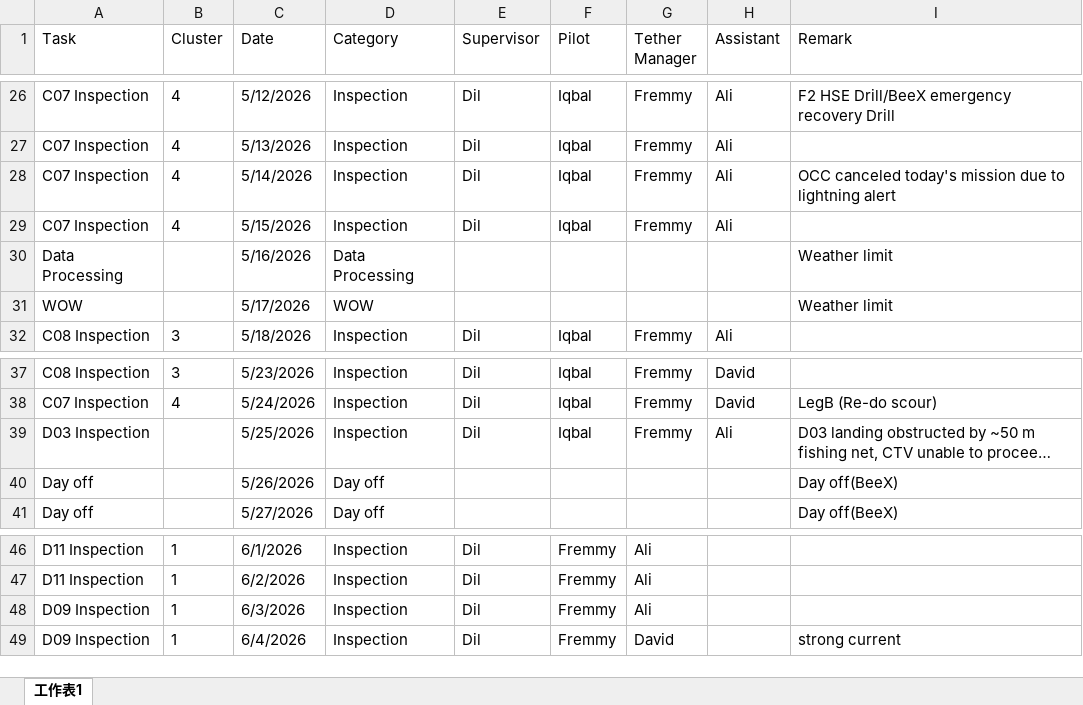
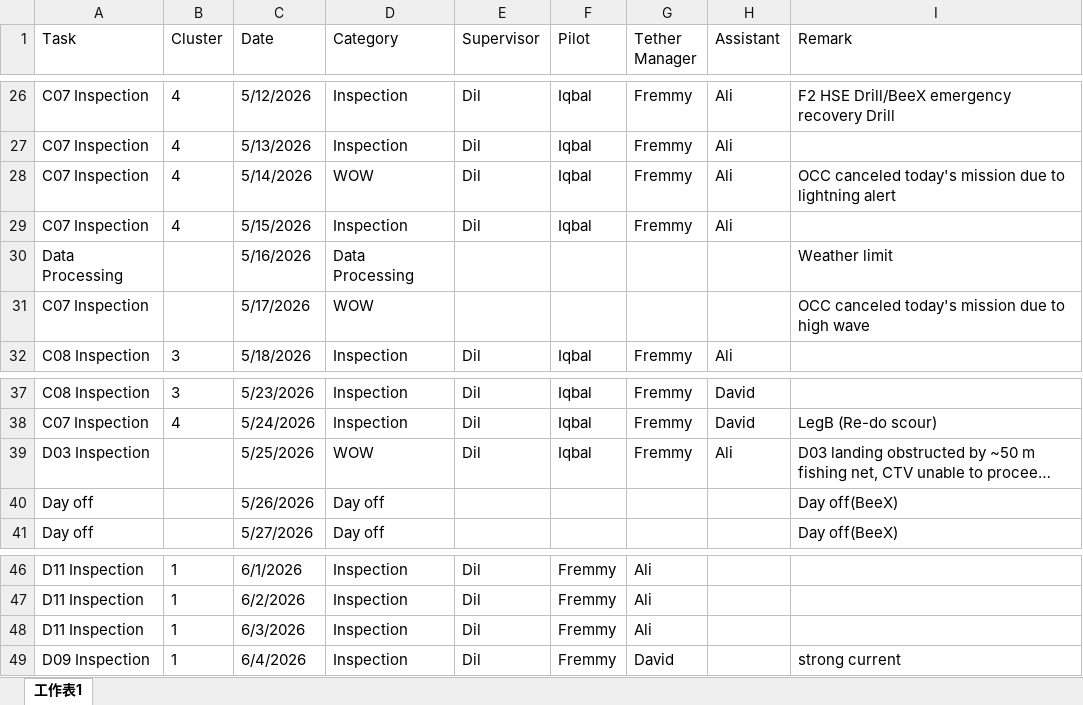
Before and after one commit to starrynight850509-dotcom/offshore-dashboard, an Excel workbook: progress.xlsx, sheet 工作表1, drawn as a sheet; only a part is shown, gaps mark what is left out; long unchanged cells end in …; values as stored, in another font and other column widths than the file's, no borders; the diff names each change by its address in the sheet, - before the commit and + after, or states it on an @@ line.

Commit message:
update data

```diff
--- a/progress.xlsx (sheet 工作表1)
+++ b/progress.xlsx (sheet 工作表1)
-D28 (Category): Inspection
+D28 (Category): WOW
-A31 (Task): WOW
+A31 (Task): C07 Inspection
-I31 (Remark): Weather limit
+I31 (Remark): OCC canceled today's mission due to high wave
-D39 (Category): Inspection
+D39 (Category): WOW
-A48 (Task): D09 Inspection
+A48 (Task): D11 Inspection
```
